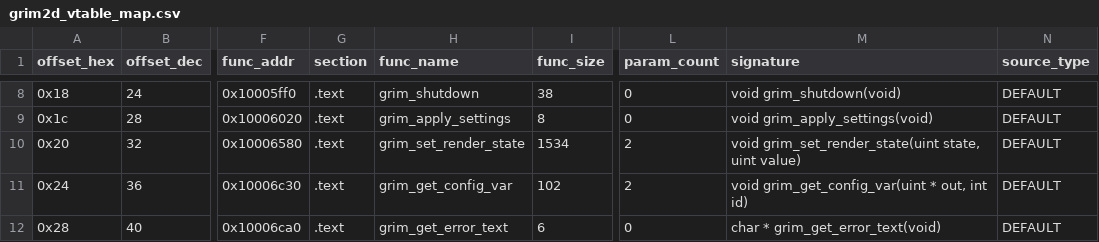
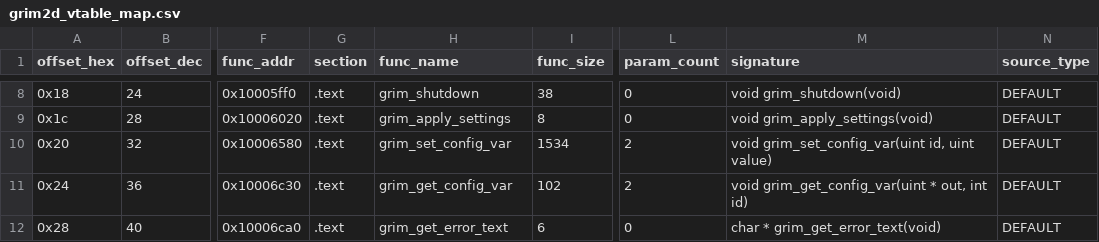
Before and after one commit to banteg/crimson, a CSV file: analysis/ghidra/derived/grim2d_vtable_map.csv, drawn as a sheet; only a part is shown, gaps mark what is left out; the diff names each change by its address in the sheet, - before the commit and + after, or states it on an @@ line.

Commit message:
chore(ghidra): regenerate grim2d exports

```diff
--- a/analysis/ghidra/derived/grim2d_vtable_map.csv
+++ b/analysis/ghidra/derived/grim2d_vtable_map.csv
-H10 (func_name): grim_set_render_state
+H10 (func_name): grim_set_config_var
-M10 (signature): void grim_set_render_state(uint state, uint value)
+M10 (signature): void grim_set_config_var(uint id, uint value)
```
Also changed, not shown: analysis/ghidra/derived/grim2d_vtable_entries.csv, 8 other files.
